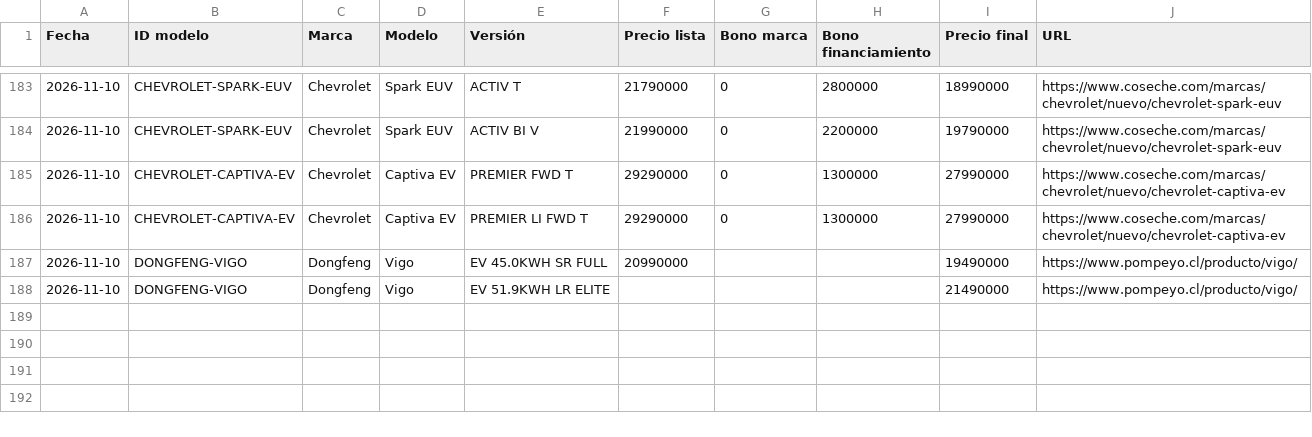
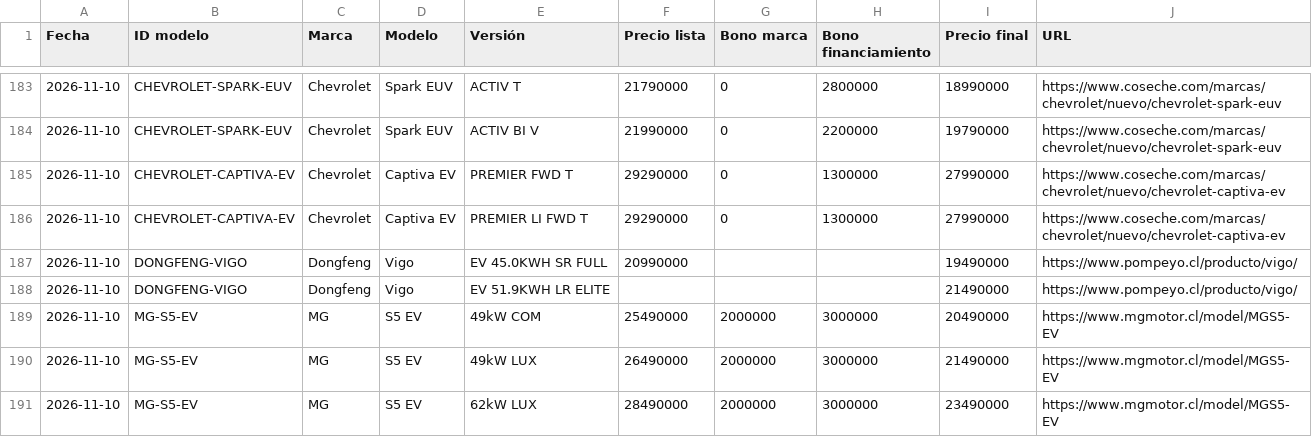
Before and after one commit to lucaskmcrf-source/precios-competencia, a CSV file: historial.csv, drawn as a sheet; only a part is shown, gaps mark what is left out; the diff names each change by its address in the sheet, - before the commit and + after, or states it on an @@ line.

```diff
--- a/historial.csv
+++ b/historial.csv
+row 189: 2026-11-10 | MG-S5-EV | MG | S5 EV | 49kW COM | 25490000 | 2000000 | 3000000 | 20490000 | https://www.mgmotor.cl/model/MGS5-EV
+row 190: 2026-11-10 | MG-S5-EV | MG | S5 EV | 49kW LUX | 26490000 | 2000000 | 3000000 | 21490000 | https://www.mgmotor.cl/model/MGS5-EV
+row 191: 2026-11-10 | MG-S5-EV | MG | S5 EV | 62kW LUX | 28490000 | 2000000 | 3000000 | 23490000 | https://www.mgmotor.cl/model/MGS5-EV
```
